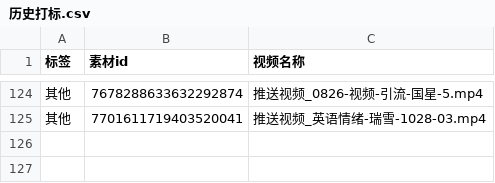
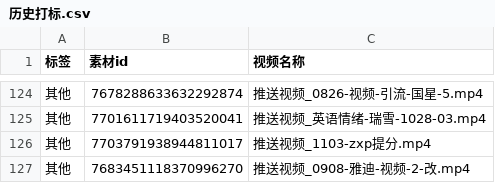
Before and after one commit to soso0122/biandao-report, a CSV file: data/历史打标.csv, drawn as a sheet; only a part is shown, gaps mark what is left out; the diff names each change by its address in the sheet, - before the commit and + after, or states it on an @@ line.

```diff
--- a/data/历史打标.csv
+++ b/data/历史打标.csv
+row 126: 其他 | 7703791938944811017 | 推送视频_1103-zxp提分.mp4
+row 127: 其他 | 7683451118370996270 | 推送视频_0908-雅迪-视频-2-改.mp4
```
Also changed, not shown: 9 other files.
